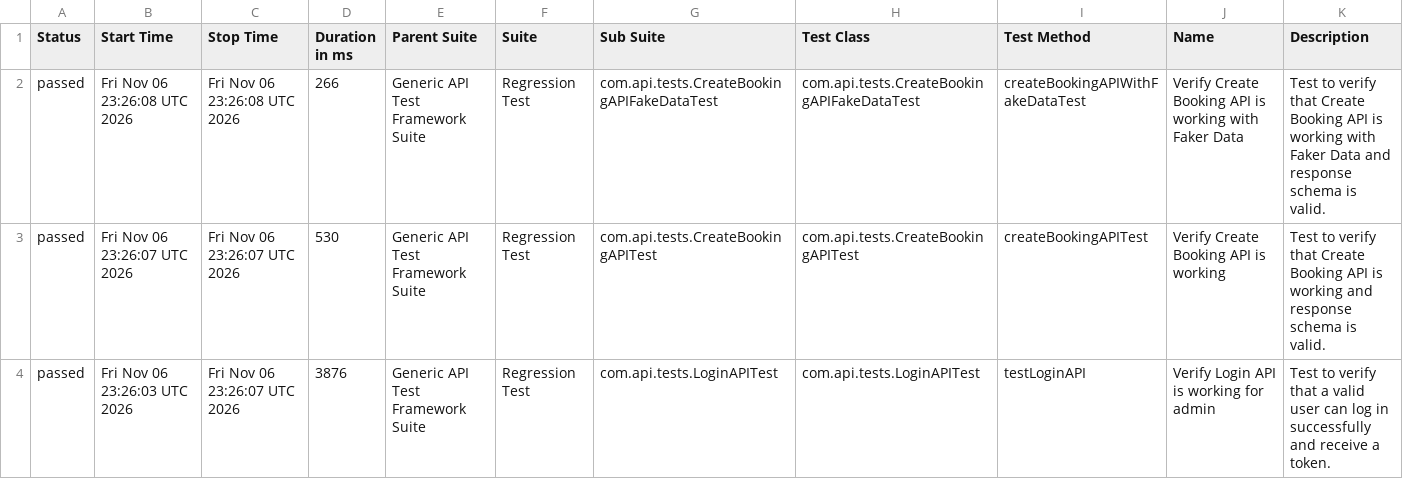
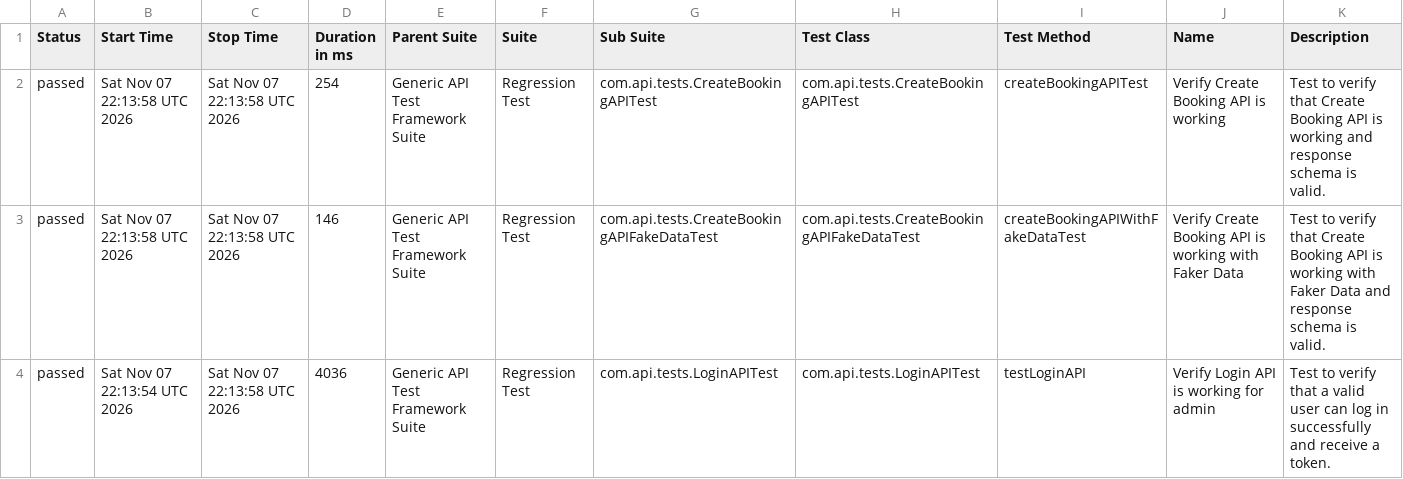
Before and after one commit to bishnu-das1191/generic-api-test-framework, a CSV file: data/suites.csv, drawn as a sheet.

```diff
--- a/data/suites.csv
+++ b/data/suites.csv
@@ -1,4 +1,4 @@
 "Status","Start Time","Stop Time","Duration in ms","Parent Suite","Suite","Sub Suite","Test Class","Test Method","Name","Description"
-"passed","Fri Nov 06 23:26:08 UTC 2026","Fri Nov 06 23:26:08 UTC 2026","266","Generic API Test Framework Suite","Regression Test","com.api.tests.CreateBookingAPIFakeDataTest","com.api.tests.CreateBookingAPIFakeDataTest","createBookingAPIWithFakeDataTest","Verify Create Booking API is working with Faker Data","Test to verify that Create Booking API is working with Faker Data and response schema is valid."
-"passed","Fri Nov 06 23:26:07 UTC 2026","Fri Nov 06 23:26:07 UTC 2026","530","Generic API Test Framework Suite","Regression Test","com.api.tests.CreateBookingAPITest","com.api.tests.CreateBookingAPITest","createBookingAPITest","Verify Create Booking API is working","Test to verify that Create Booking API is working and response schema is valid."
-"passed","Fri Nov 06 23:26:03 UTC 2026","Fri Nov 06 23:26:07 UTC 2026","3876","Generic API Test Framework Suite","Regression Test","com.api.tests.LoginAPITest","com.api.tests.LoginAPITest","testLoginAPI","Verify Login API is working for admin","Test to verify that a valid user can log in successfully and receive a token."
+"passed","Sat Nov 07 22:13:58 UTC 2026","Sat Nov 07 22:13:58 UTC 2026","254","Generic API Test Framework Suite","Regression Test","com.api.tests.CreateBookingAPITest","com.api.tests.CreateBookingAPITest","createBookingAPITest","Verify Create Booking API is working","Test to verify that Create Booking API is working and response schema is valid."
+"passed","Sat Nov 07 22:13:58 UTC 2026","Sat Nov 07 22:13:58 UTC 2026","146","Generic API Test Framework Suite","Regression Test","com.api.tests.CreateBookingAPIFakeDataTest","com.api.tests.CreateBookingAPIFakeDataTest","createBookingAPIWithFakeDataTest","Verify Create Booking API is working with Faker Data","Test to verify that Create Booking API is working with Faker Data and response schema is valid."
+"passed","Sat Nov 07 22:13:54 UTC 2026","Sat Nov 07 22:13:58 UTC 2026","4036","Generic API Test Framework Suite","Regression Test","com.api.tests.LoginAPITest","com.api.tests.LoginAPITest","testLoginAPI","Verify Login API is working for admin","Test to verify that a valid user can log in successfully and receive a token."
```
Also changed, not shown: 30 other files.
